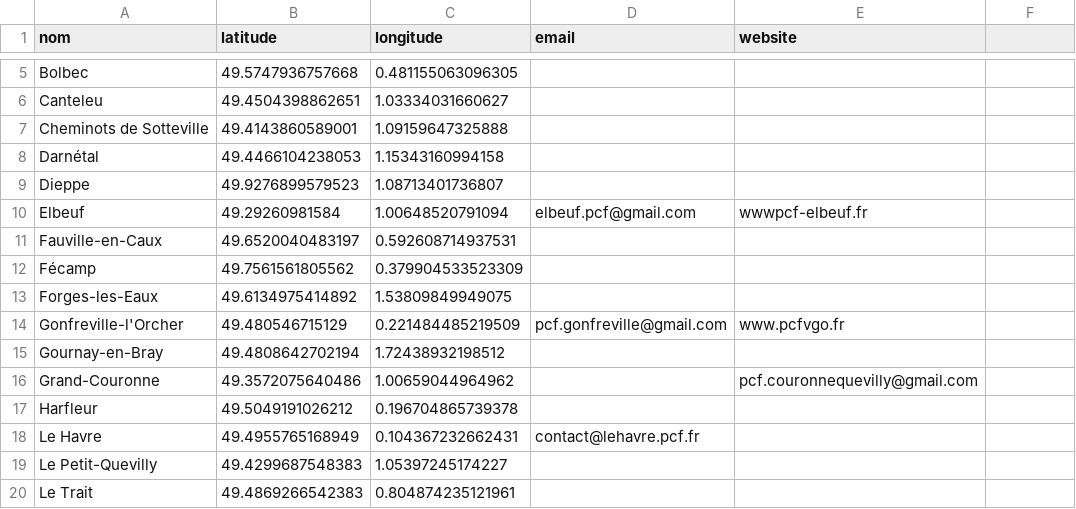
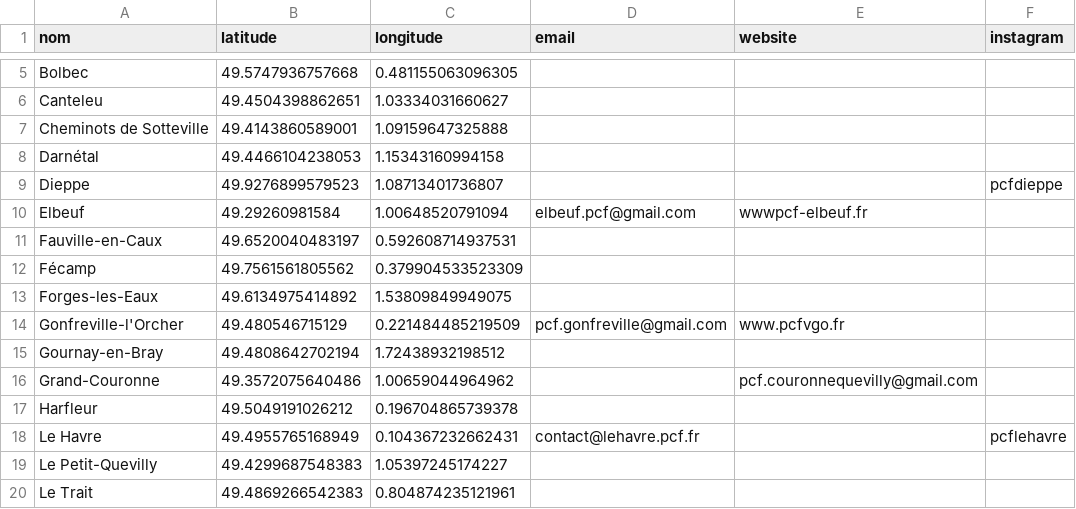
Before and after one commit to neocarto/sectionspcf, a CSV file: docs/data/76.csv, drawn as a sheet; only a part is shown, gaps mark what is left out; the diff names each change by its address in the sheet, - before the commit and + after, or states it on an @@ line.

```diff
--- a/docs/data/76.csv
+++ b/docs/data/76.csv
-F1: (empty)
+F1: instagram
-F9 (instagram): (empty)
+F9 (instagram): pcfdieppe
-F18 (instagram): (empty)
+F18 (instagram): pcflehavre
```
Also changed, not shown: docs/data/06.csv, docs/data/21.csv, 32 other files.
